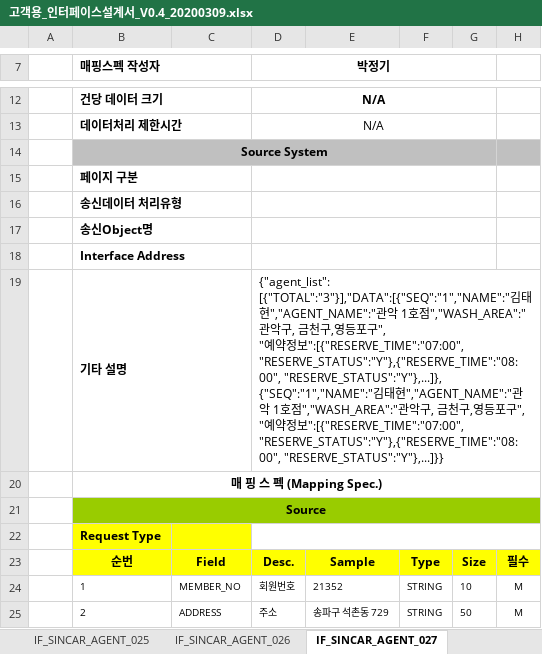
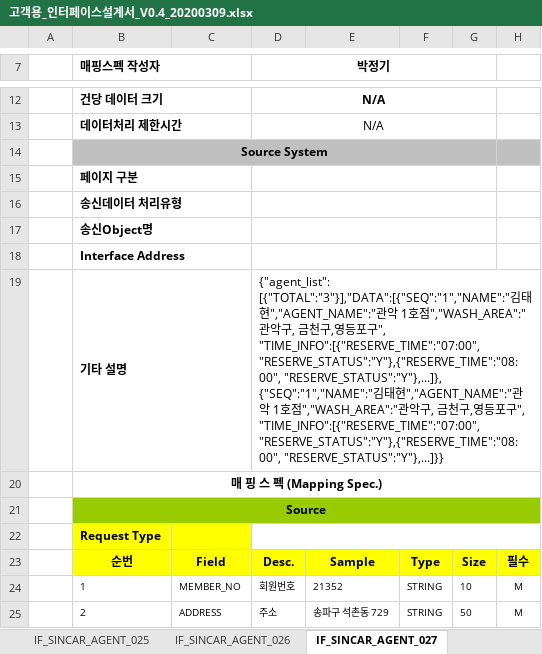
Before and after one commit to rixk-kim/sincarproject, an Excel workbook: Interface 문서/고객용_인터페이스설계서_V0.4_20200309.xlsx, sheet IF_SINCAR_AGENT_027, drawn as a sheet; only a part is shown, gaps mark what is left out; values as stored, in another font and other column widths than the file's, no borders; ↵ is a line break in a cell; the diff names each change by its address in the sheet, - before the commit and + after, or states it on an @@ line.

```diff
--- a/Interface 문서/고객용_인터페이스설계서_V0.4_20200309.xlsx (sheet IF_SINCAR_AGENT_027)
+++ b/Interface 문서/고객용_인터페이스설계서_V0.4_20200309.xlsx (sheet IF_SINCAR_AGENT_027)
-D19 (박정기): …구", ↵ "예약정보":[{"RESERVE_TIME":"07:00", "RESERVE_STATUS":"Y"},{"RESERVE_TIME":"08:00", "RESERVE_STATUS":"Y"},...]}, ↵ {"SEQ":"1","NAME":"김태현","AGENT_NAME":"관악 1호점","WASH_AREA":"관악구, 금천구,영등포구", ↵ "예약정보":[{"RESERVE_TIME":"07:00", "RESERVE_STATUS":"Y"},{"RESERVE_TIME":"08:00", "RESERVE_STATUS":"Y"},...]}}
+D19 (박정기): …구", ↵ "TIME_INFO":[{"RESERVE_TIME":"07:00", "RESERVE_STATUS":"Y"},{"RESERVE_TIME":"08:00", "RESERVE_STATUS":"Y"},...]}, ↵ {"SEQ":"1","NAME":"김태현","AGENT_NAME":"관악 1호점","WASH_AREA":"관악구, 금천구,영등포구", ↵ "TIME_INFO":[{"RESERVE_TIME":"07:00", "RESERVE_STATUS":"Y"},{"RESERVE_TIME":"08:00", "RESERVE_STATUS":"Y"},...]}}
```
Also changed, not shown: 3 other files.
